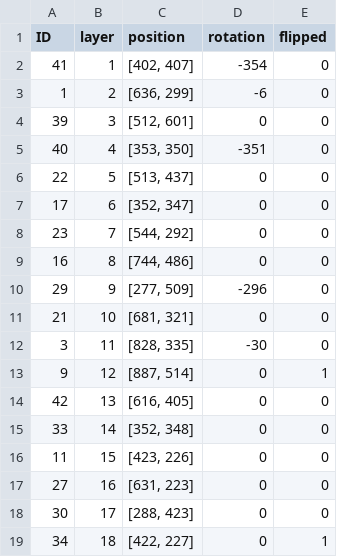
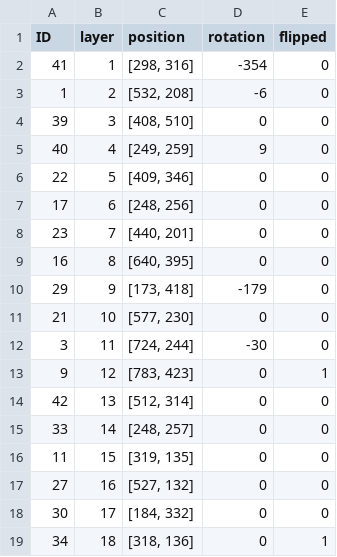
Before and after one commit to jteuchert/python-drum-kit-builder, a CSV file: kits/kit.csv, drawn as a sheet.

```diff
--- a/kits/kit.csv
+++ b/kits/kit.csv
@@ -1,19 +1,19 @@
 ID,layer,position,rotation,flipped
-41,1,"[402, 407]",-354,0
-1,2,"[636, 299]",-6,0
-39,3,"[512, 601]",0,0
-40,4,"[353, 350]",-351,0
-22,5,"[513, 437]",0,0
-17,6,"[352, 347]",0,0
-23,7,"[544, 292]",0,0
-16,8,"[744, 486]",0,0
-29,9,"[277, 509]",-296,0
-21,10,"[681, 321]",0,0
-3,11,"[828, 335]",-30,0
-9,12,"[887, 514]",0,1
-42,13,"[616, 405]",0,0
-33,14,"[352, 348]",0,0
-11,15,"[423, 226]",0,0
-27,16,"[631, 223]",0,0
-30,17,"[288, 423]",0,0
-34,18,"[422, 227]",0,1
+41,1,"[298, 316]",-354,0
+1,2,"[532, 208]",-6,0
+39,3,"[408, 510]",0,0
+40,4,"[249, 259]",9,0
+22,5,"[409, 346]",0,0
+17,6,"[248, 256]",0,0
+23,7,"[440, 201]",0,0
+16,8,"[640, 395]",0,0
+29,9,"[173, 418]",-179,0
+21,10,"[577, 230]",0,0
+3,11,"[724, 244]",-30,0
+9,12,"[783, 423]",0,1
+42,13,"[512, 314]",0,0
+33,14,"[248, 257]",0,0
+11,15,"[319, 135]",0,0
+27,16,"[527, 132]",0,0
+30,17,"[184, 332]",0,0
+34,18,"[318, 136]",0,1
```
Also changed, not shown: 7 other files.
